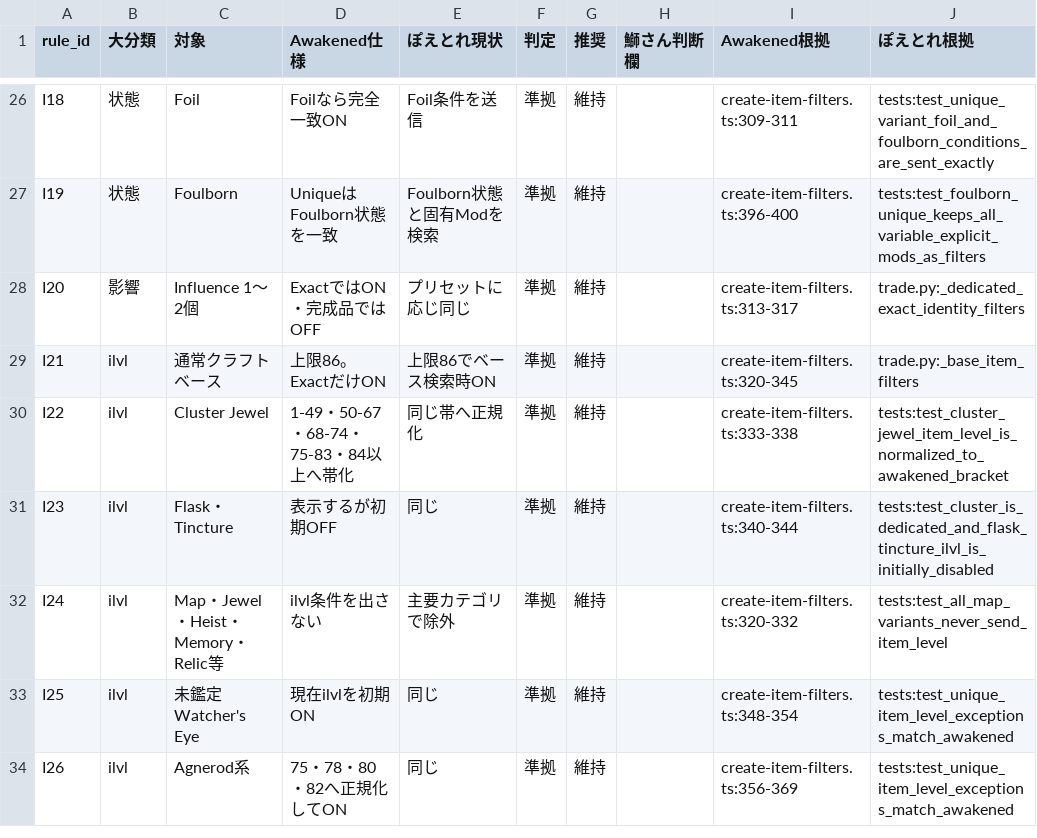
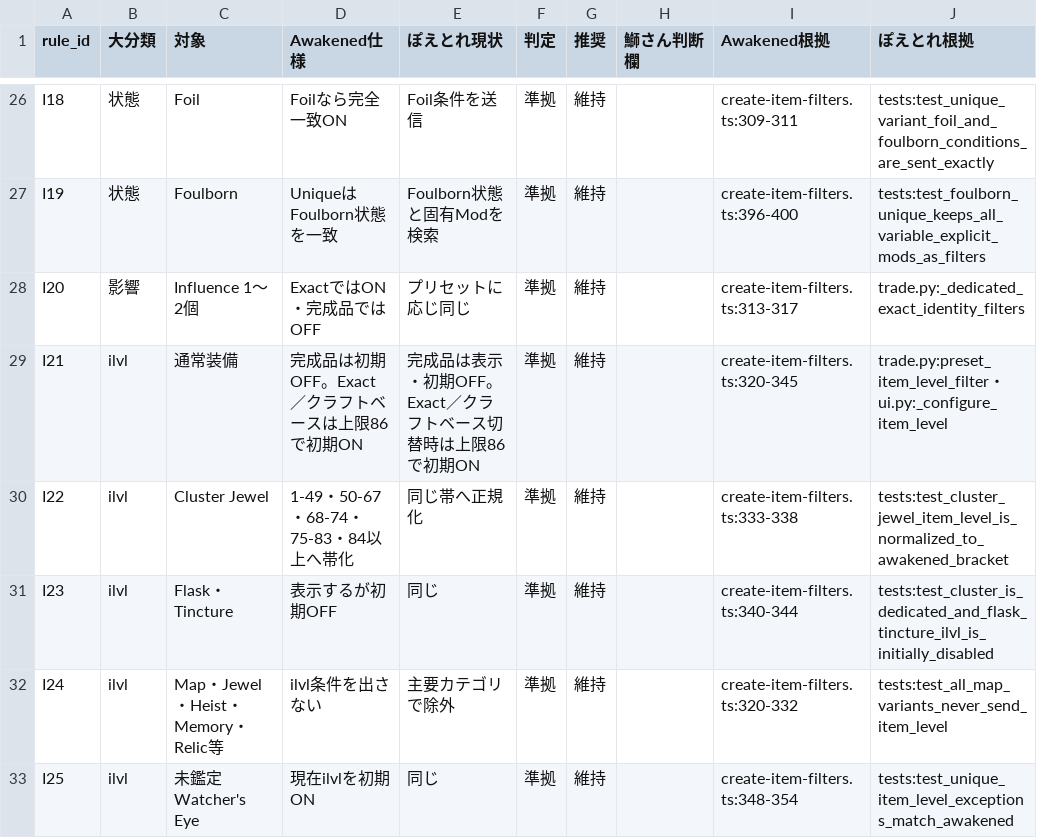
Before and after one commit to buri34/poenavi, a CSV file: docs/poetore-awakened-filter-rule-audit.csv, drawn as a sheet; only a part is shown, gaps mark what is left out; the shorter side is filled out with more unchanged rows.

Commit message:
Align item level defaults with Awakened presets

```diff
--- a/docs/poetore-awakened-filter-rule-audit.csv
+++ b/docs/poetore-awakened-filter-rule-audit.csv
@@ -28,3 +28,3 @@ I19,状態,Foulborn,UniqueはFoulborn状態を一致,Foulborn状態と固有Mod
 I20,影響,Influence 1～2個,ExactではON・完成品ではOFF,プリセットに応じ同じ,準拠,維持,,create-item-filters.ts:313-317,trade.py:_dedicated_exact_identity_filters
-I21,ilvl,通常クラフトベース,上限86。ExactだけON,上限86でベース検索時ON,準拠,維持,,create-item-filters.ts:320-345,trade.py:_base_item_filters
+I21,ilvl,通常装備,完成品は初期OFF。Exact／クラフトベースは上限86で初期ON,完成品は表示・初期OFF。Exact／クラフトベース切替時は上限86で初期ON,準拠,維持,,create-item-filters.ts:320-345,trade.py:preset_item_level_filter・ui.py:_configure_item_level
 I22,ilvl,Cluster Jewel,1-49・50-67・68-74・75-83・84以上へ帯化,同じ帯へ正規化,準拠,維持,,create-item-filters.ts:333-338,tests:test_cluster_jewel_item_level_is_normalized_to_awakened_bracket
```
Also changed, not shown: 3 other files.
